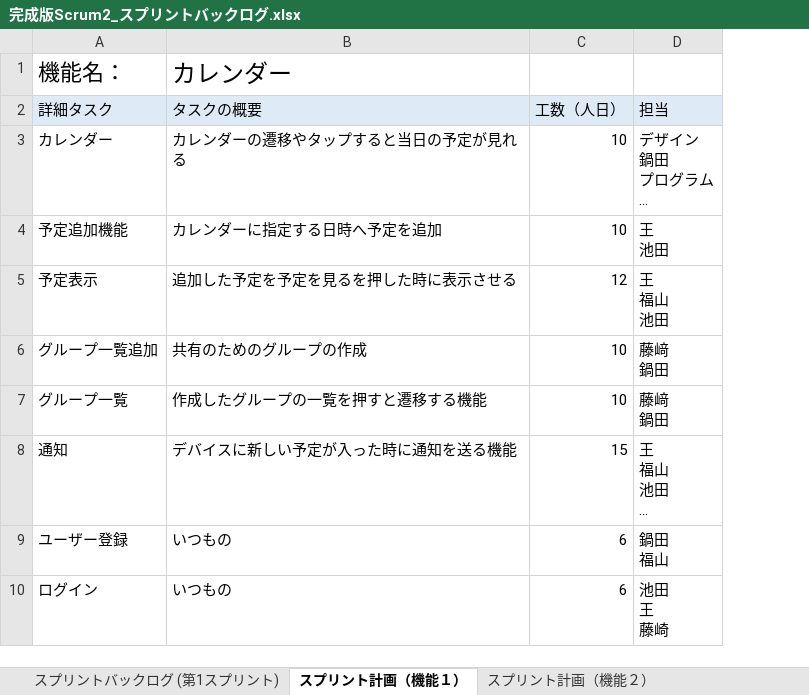
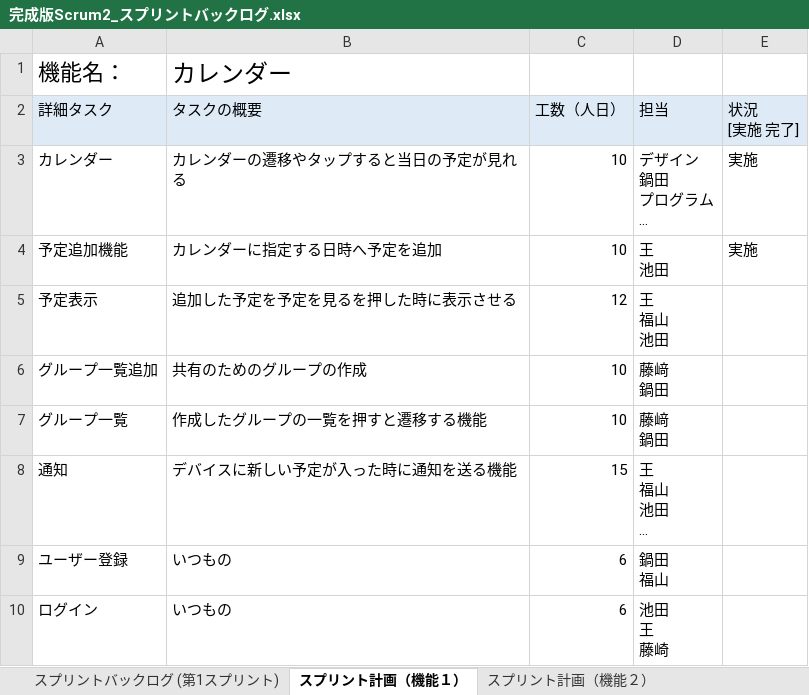
Before and after one commit to fu-syoji-t/SD3D_2023_Scrum2, an Excel workbook: 03スプリントバックログ/完成版Scrum2_スプリントバックログ.xlsx, sheet スプリント計画（機能１）, drawn as a sheet; long unchanged cells end in …; values as stored, in another font and other column widths than the file's, no borders; the diff names each change by its address in the sheet, - before the commit and + after, or states it on an @@ line.

Commit message:
Add files via upload

```diff
--- a/03スプリントバックログ/完成版Scrum2_スプリントバックログ.xlsx (sheet スプリント計画（機能１）)
+++ b/03スプリントバックログ/完成版Scrum2_スプリントバックログ.xlsx (sheet スプリント計画（機能１）)
+column E (状況 [実施 完了]), rows 3-4: 実施 | 実施
```
